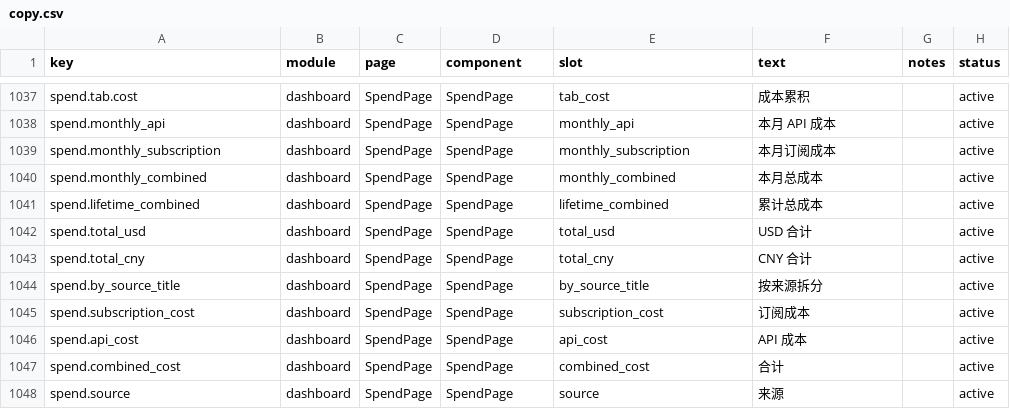
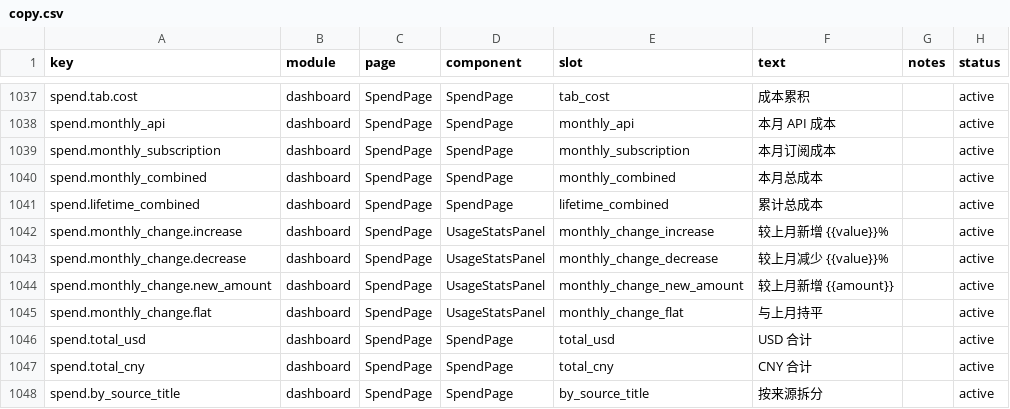
Before and after one commit to muxunson-9677/token-eyes, a CSV file: dashboard/src/content/copy.csv, drawn as a sheet; only a part is shown, gaps mark what is left out; the shorter side is filled out with more unchanged rows.

Commit message:
feat: add monthly cost comparison

```diff
--- a/dashboard/src/content/copy.csv
+++ b/dashboard/src/content/copy.csv
@@ -1041,2 +1041,6 @@ spend.monthly_combined,dashboard,SpendPage,SpendPage,monthly_combined,"本月总
 spend.lifetime_combined,dashboard,SpendPage,SpendPage,lifetime_combined,"累计总成本",,active
+spend.monthly_change.increase,dashboard,SpendPage,UsageStatsPanel,monthly_change_increase,"较上月新增 {{value}}%",,active
+spend.monthly_change.decrease,dashboard,SpendPage,UsageStatsPanel,monthly_change_decrease,"较上月减少 {{value}}%",,active
+spend.monthly_change.new_amount,dashboard,SpendPage,UsageStatsPanel,monthly_change_new_amount,"较上月新增 {{amount}}",,active
+spend.monthly_change.flat,dashboard,SpendPage,UsageStatsPanel,monthly_change_flat,"与上月持平",,active
 spend.total_usd,dashboard,SpendPage,SpendPage,total_usd,"USD 合计",,active
```
Also changed, not shown: 7 other files.
